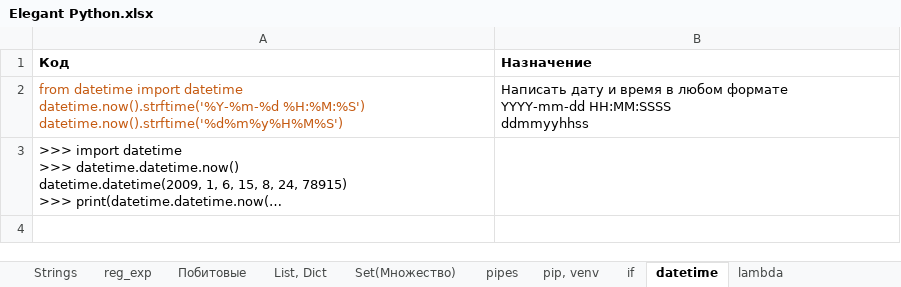
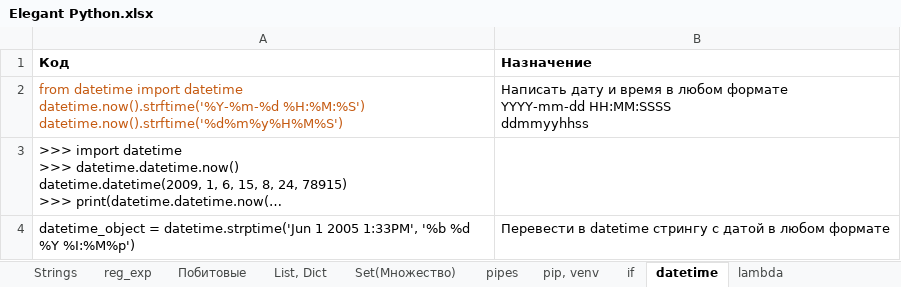
Before and after one commit to Antohnio123/HandshakesFastApi, an Excel workbook: Elegant Python.xlsx, sheet datetime, drawn as a sheet; long unchanged cells end in …; values as stored, in another font and other column widths than the file's, no borders; the diff names each change by its address in the sheet, - before the commit and + after, or states it on an @@ line.

```diff
--- a/Elegant Python.xlsx (sheet datetime)
+++ b/Elegant Python.xlsx (sheet datetime)
+row 4: datetime_object = datetime.strptime('Jun 1 2005 1:33PM', '%b %d %Y %I:%M%p') | Перевести в datetime стрингу с датой в любом формате
```
Also changed, not shown: sheet Побитовые, sheet Strings, 4 other files.
